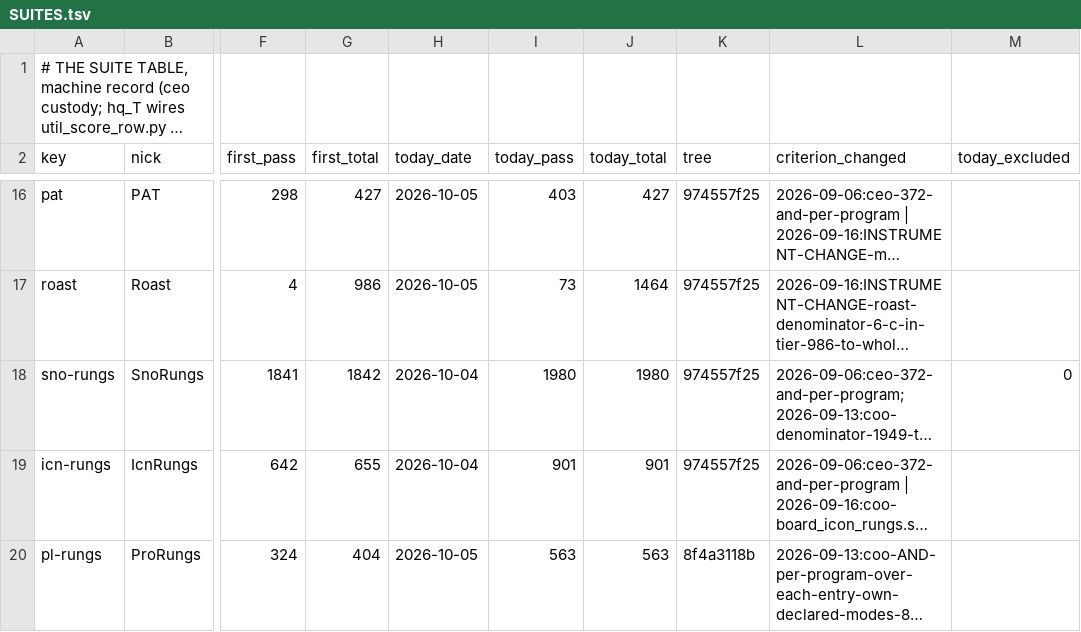
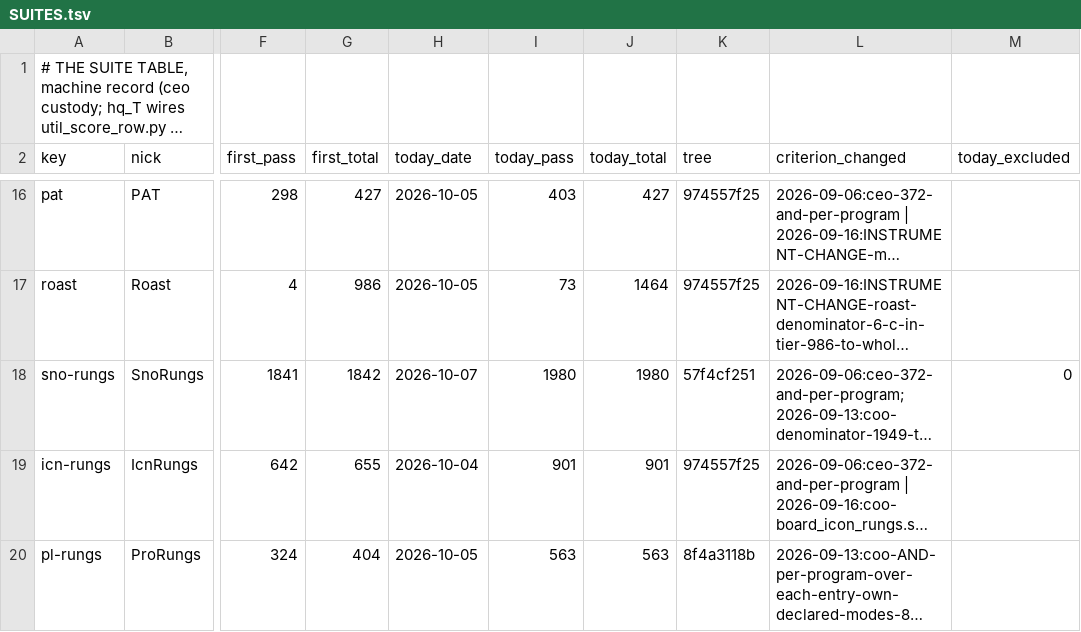
Before and after one commit to snobol4ever/.github, a TSV file: SUITES.tsv, drawn as a sheet; only a part is shown, gaps mark what is left out; long unchanged cells end in …; the diff names each change by its address in the sheet, - before the commit and + after, or states it on an @@ line.

```diff
--- a/SUITES.tsv
+++ b/SUITES.tsv
-H18 (today_date): 2026-10-04
+H18 (today_date): 2026-10-07
-K18 (tree): 974557f25
+K18 (tree): 57f4cf251
```
Also changed, not shown: 1 other file.
